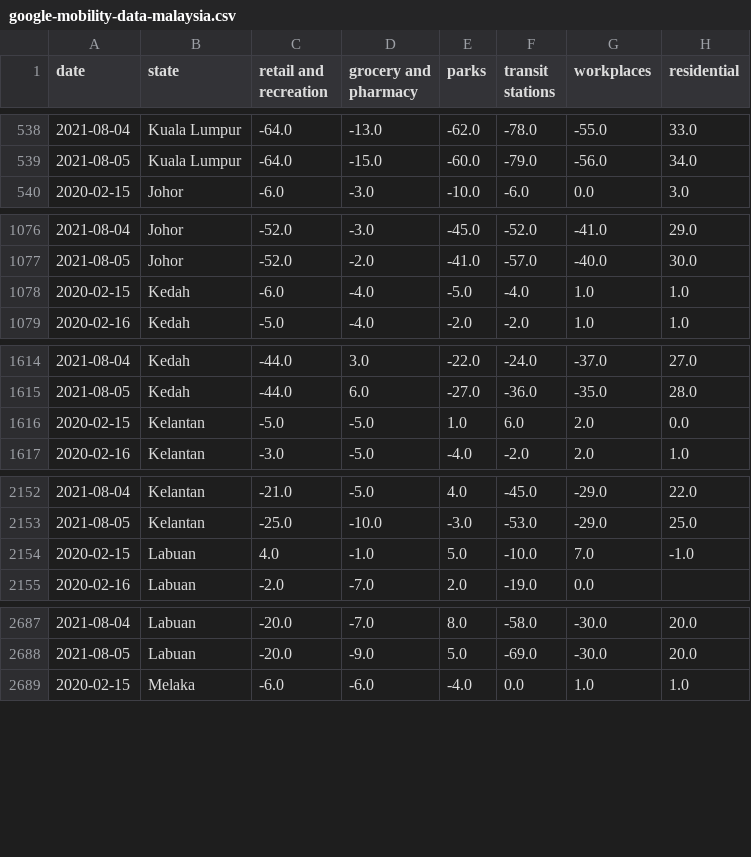
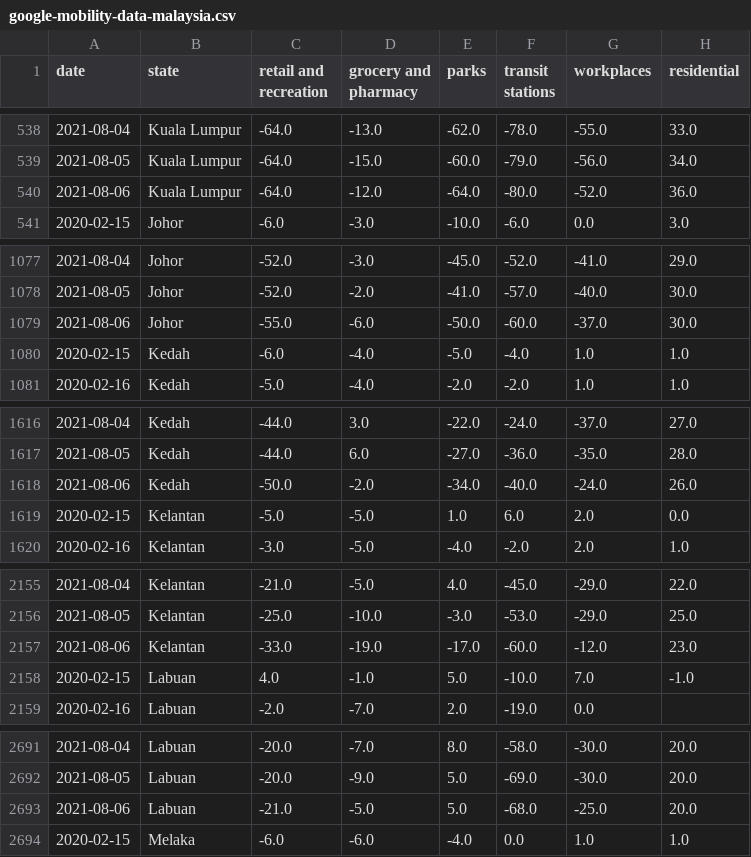
Before and after one commit to DicksonC96/Covid-Mobility-Malaysia, a CSV file: data/google-mobility-data-malaysia.csv, drawn as a sheet; only a part is shown, gaps mark what is left out; the diff covers the shown part only.

Commit message:
Daily data updates

```diff
--- a/data/google-mobility-data-malaysia.csv
+++ b/data/google-mobility-data-malaysia.csv
@@ -539,2 +539,3 @@ date,state,retail and recreation,grocery and pharmacy,parks,transit stations,wor
 2021-08-05,Kuala Lumpur,-64.0,-15.0,-60.0,-79.0,-56.0,34.0
+2021-08-06,Kuala Lumpur,-64.0,-12.0,-64.0,-80.0,-52.0,36.0
 2020-02-15,Johor,-6.0,-3.0,-10.0,-6.0,0.0,3.0
@@ -1077,2 +1078,3 @@ date,state,retail and recreation,grocery and pharmacy,parks,transit stations,wor
 2021-08-05,Johor,-52.0,-2.0,-41.0,-57.0,-40.0,30.0
+2021-08-06,Johor,-55.0,-6.0,-50.0,-60.0,-37.0,30.0
 2020-02-15,Kedah,-6.0,-4.0,-5.0,-4.0,1.0,1.0
@@ -1615,2 +1617,3 @@ date,state,retail and recreation,grocery and pharmacy,parks,transit stations,wor
 2021-08-05,Kedah,-44.0,6.0,-27.0,-36.0,-35.0,28.0
+2021-08-06,Kedah,-50.0,-2.0,-34.0,-40.0,-24.0,26.0
 2020-02-15,Kelantan,-5.0,-5.0,1.0,6.0,2.0,0.0
@@ -2153,2 +2156,3 @@ date,state,retail and recreation,grocery and pharmacy,parks,transit stations,wor
 2021-08-05,Kelantan,-25.0,-10.0,-3.0,-53.0,-29.0,25.0
+2021-08-06,Kelantan,-33.0,-19.0,-17.0,-60.0,-12.0,23.0
 2020-02-15,Labuan,4.0,-1.0,5.0,-10.0,7.0,-1.0
@@ -2688,2 +2692,3 @@ date,state,retail and recreation,grocery and pharmacy,parks,transit stations,wor
 2021-08-05,Labuan,-20.0,-9.0,5.0,-69.0,-30.0,20.0
+2021-08-06,Labuan,-21.0,-5.0,5.0,-68.0,-25.0,20.0
 2020-02-15,Melaka,-6.0,-6.0,-4.0,0.0,1.0,1.0
```
Also changed, not shown: 11 added rows elsewhere in this file, 2 other files.
